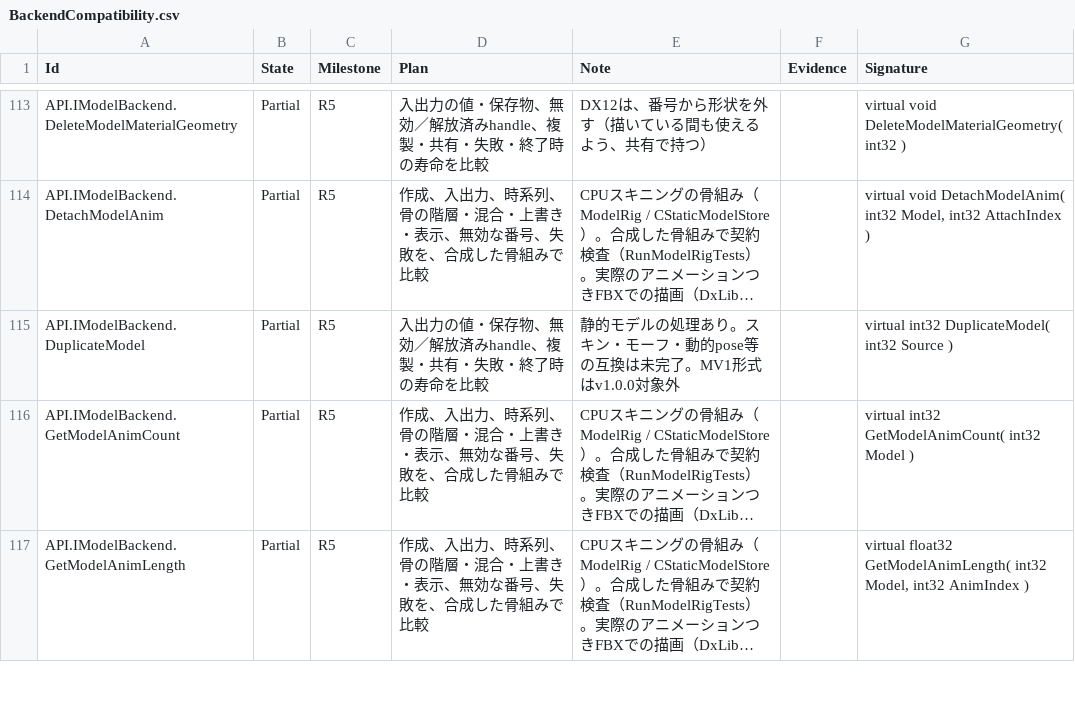
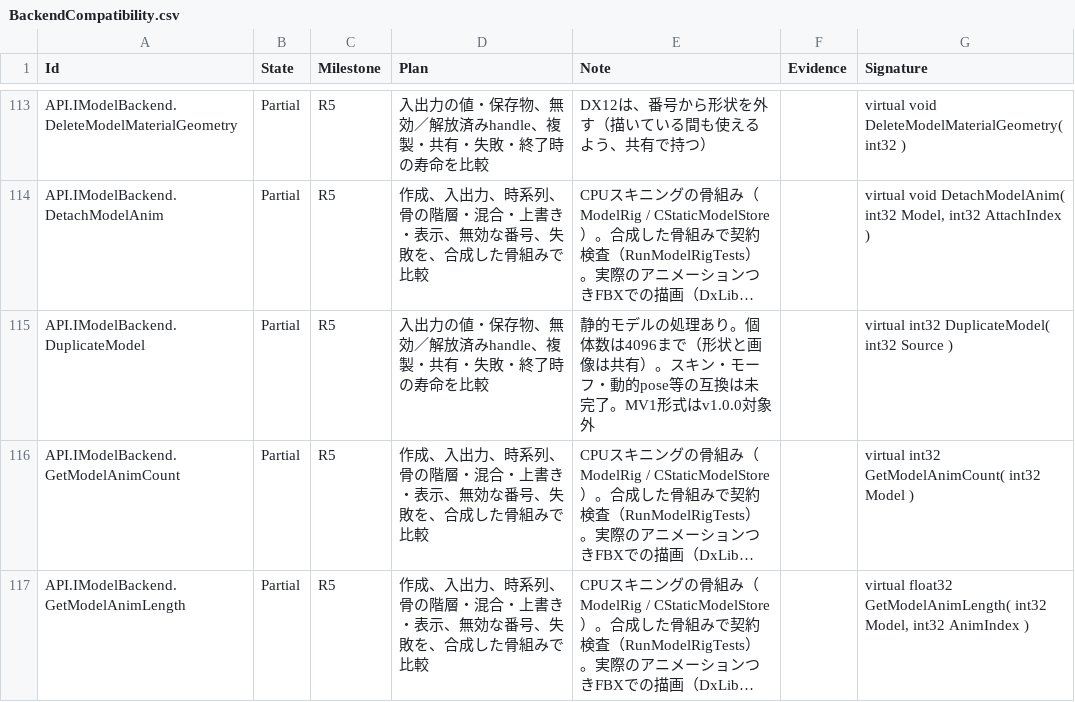
Before and after one commit to mynameisGaku/mazigatiDX, a CSV file: Docs/BackendCompatibility.csv, drawn as a sheet; only a part is shown, gaps mark what is left out; long unchanged cells end in …; the diff names each change by its address in the sheet, - before the commit and + after, or states it on an @@ line.

```diff
--- a/Docs/BackendCompatibility.csv
+++ b/Docs/BackendCompatibility.csv
-E115 (Note): …理あり。スキン・…
+E115 (Note): …理あり。個体数は4096まで（形状と画像は共有）。スキン・…
```
Also changed, not shown: 4 other files.
